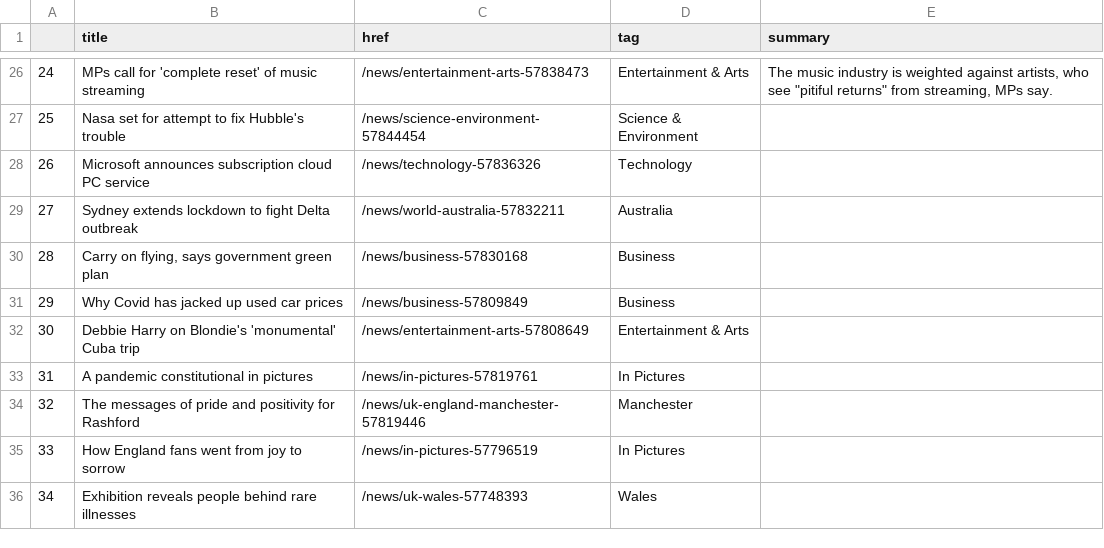
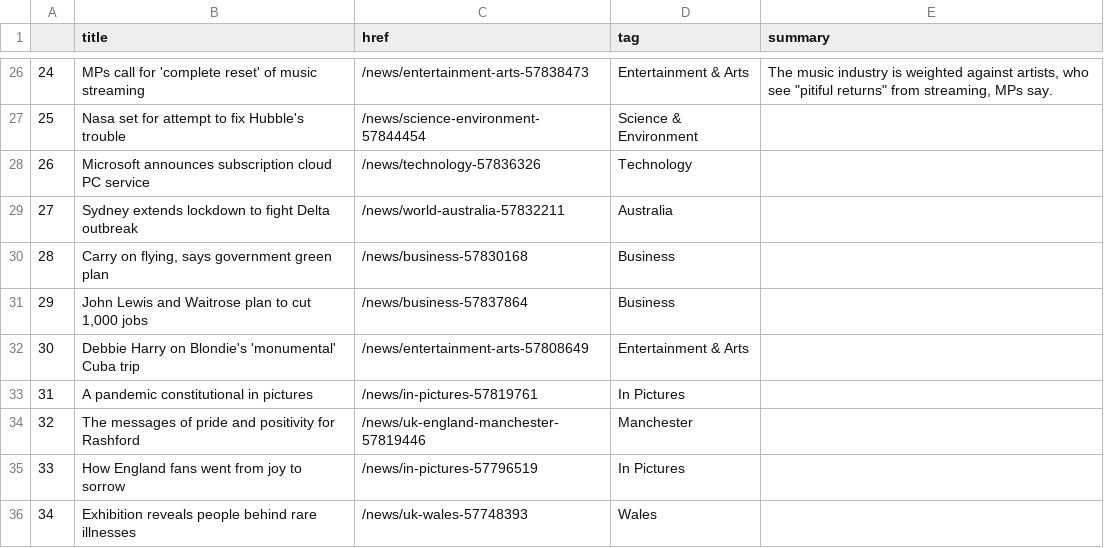
Before and after one commit to anth3lia/automatic-scraper, a CSV file: bbc-headlines.csv, drawn as a sheet; only a part is shown, gaps mark what is left out.

```diff
--- a/bbc-headlines.csv
+++ b/bbc-headlines.csv
@@ -30,3 +30,3 @@
 28,"Carry on flying, says government green plan",/news/business-57830168,Business,
-29,Why Covid has jacked up used car prices,/news/business-57809849,Business,
+29,"John Lewis and Waitrose plan to cut 1,000 jobs",/news/business-57837864,Business,
 30,Debbie Harry on Blondie's 'monumental' Cuba trip,/news/entertainment-arts-57808649,Entertainment & Arts,
```
